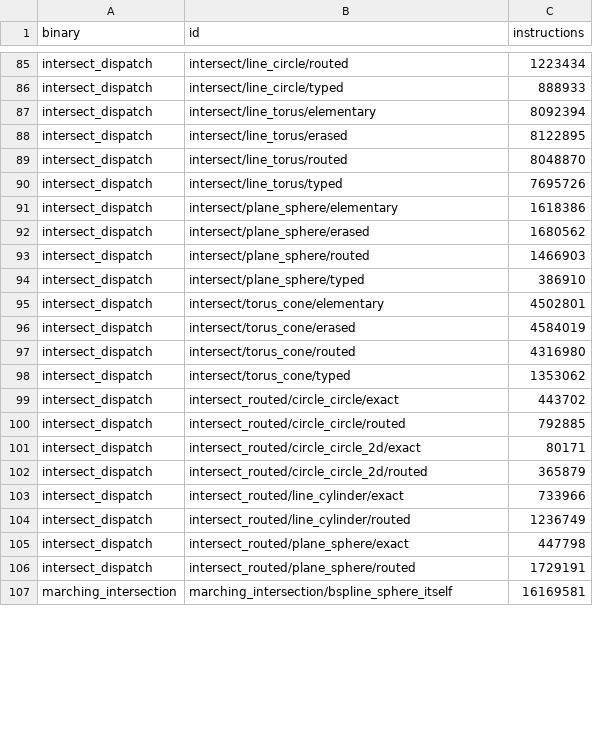
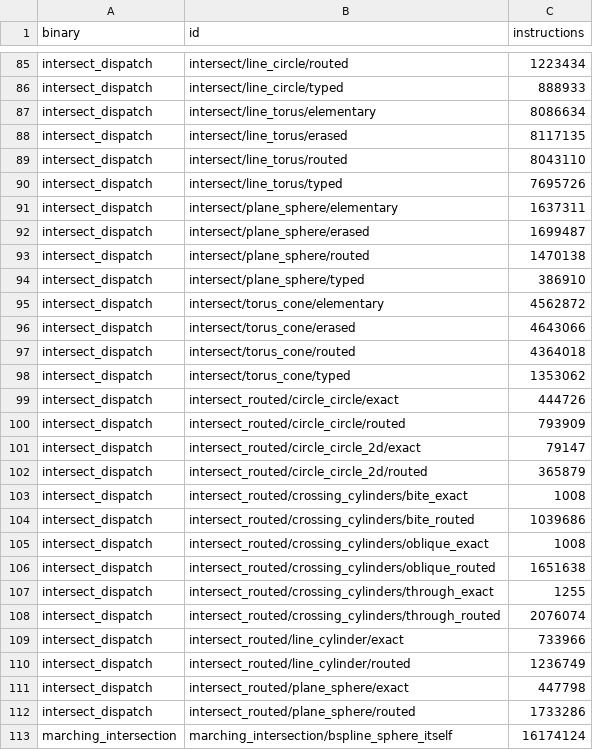
Before and after one commit to geomcore/geomcore, a TSV file: benches/budget.tsv, drawn as a sheet; only a part is shown, gaps mark what is left out; the diff covers the shown part only.

```diff
--- a/benches/budget.tsv
+++ b/benches/budget.tsv
@@ -86,18 +86,24 @@ intersect_dispatch	intersect/line_circle/routed	1223434
 intersect_dispatch	intersect/line_circle/typed	888933
-intersect_dispatch	intersect/line_torus/elementary	8092394
-intersect_dispatch	intersect/line_torus/erased	8122895
-intersect_dispatch	intersect/line_torus/routed	8048870
+intersect_dispatch	intersect/line_torus/elementary	8086634
+intersect_dispatch	intersect/line_torus/erased	8117135
+intersect_dispatch	intersect/line_torus/routed	8043110
 intersect_dispatch	intersect/line_torus/typed	7695726
-intersect_dispatch	intersect/plane_sphere/elementary	1618386
-intersect_dispatch	intersect/plane_sphere/erased	1680562
-intersect_dispatch	intersect/plane_sphere/routed	1466903
+intersect_dispatch	intersect/plane_sphere/elementary	1637311
+intersect_dispatch	intersect/plane_sphere/erased	1699487
+intersect_dispatch	intersect/plane_sphere/routed	1470138
 intersect_dispatch	intersect/plane_sphere/typed	386910
-intersect_dispatch	intersect/torus_cone/elementary	4502801
-intersect_dispatch	intersect/torus_cone/erased	4584019
-intersect_dispatch	intersect/torus_cone/routed	4316980
+intersect_dispatch	intersect/torus_cone/elementary	4562872
+intersect_dispatch	intersect/torus_cone/erased	4643066
+intersect_dispatch	intersect/torus_cone/routed	4364018
 intersect_dispatch	intersect/torus_cone/typed	1353062
-intersect_dispatch	intersect_routed/circle_circle/exact	443702
-intersect_dispatch	intersect_routed/circle_circle/routed	792885
-intersect_dispatch	intersect_routed/circle_circle_2d/exact	80171
+intersect_dispatch	intersect_routed/circle_circle/exact	444726
+intersect_dispatch	intersect_routed/circle_circle/routed	793909
+intersect_dispatch	intersect_routed/circle_circle_2d/exact	79147
 intersect_dispatch	intersect_routed/circle_circle_2d/routed	365879
+intersect_dispatch	intersect_routed/crossing_cylinders/bite_exact	1008
+intersect_dispatch	intersect_routed/crossing_cylinders/bite_routed	1039686
+intersect_dispatch	intersect_routed/crossing_cylinders/oblique_exact	1008
+intersect_dispatch	intersect_routed/crossing_cylinders/oblique_routed	1651638
+intersect_dispatch	intersect_routed/crossing_cylinders/through_exact	1255
+intersect_dispatch	intersect_routed/crossing_cylinders/through_routed	2076074
 intersect_dispatch	intersect_routed/line_cylinder/exact	733966
@@ -105,3 +111,3 @@ intersect_dispatch	intersect_routed/line_cylinder/routed	1236749
 intersect_dispatch	intersect_routed/plane_sphere/exact	447798
-intersect_dispatch	intersect_routed/plane_sphere/routed	1729191
-marching_intersection	marching_intersection/bspline_sphere_itself	16169581
+intersect_dispatch	intersect_routed/plane_sphere/routed	1733286
+marching_intersection	marching_intersection/bspline_sphere_itself	16174124
```
Also changed, not shown: 64 edited cells elsewhere in this file, 18 other files.
